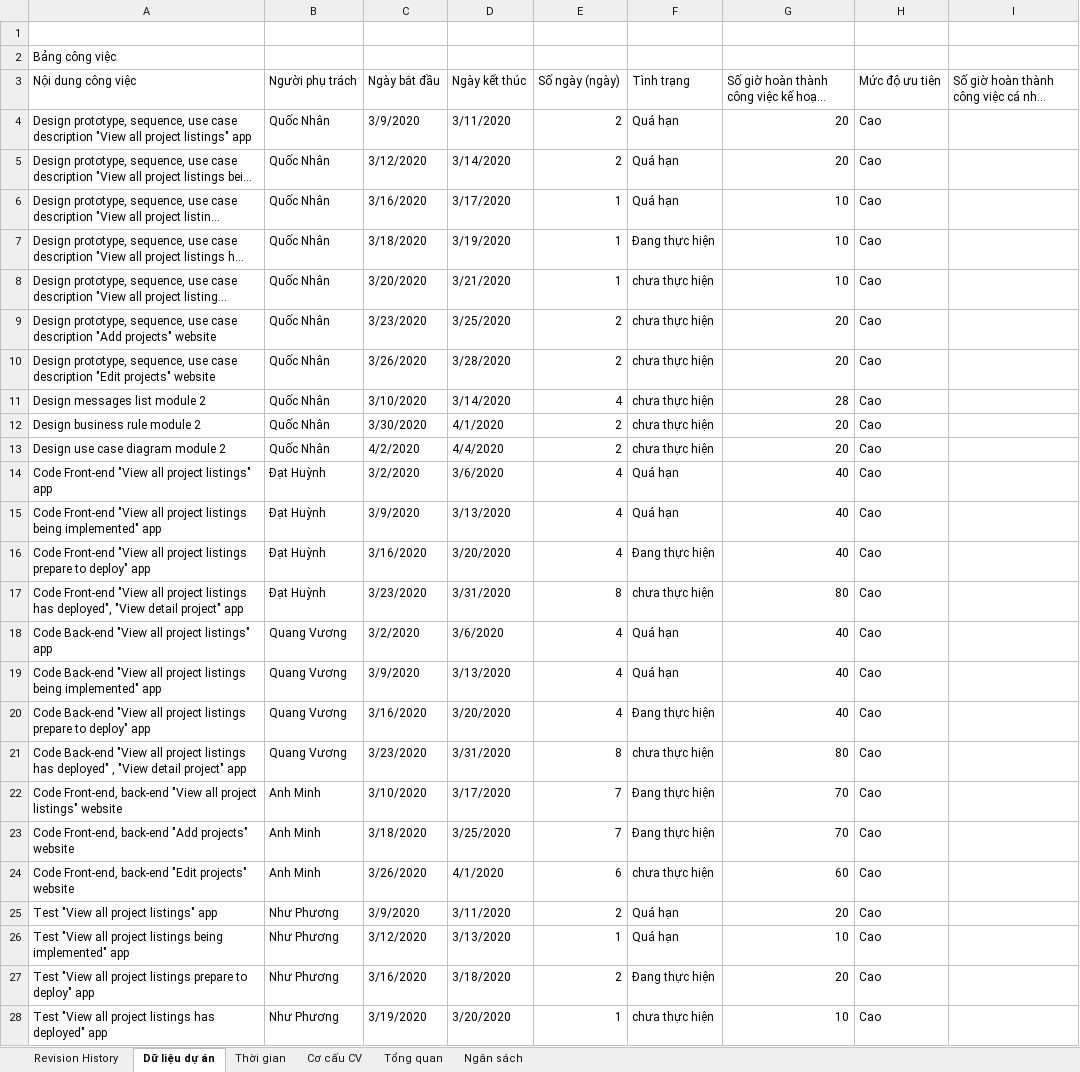
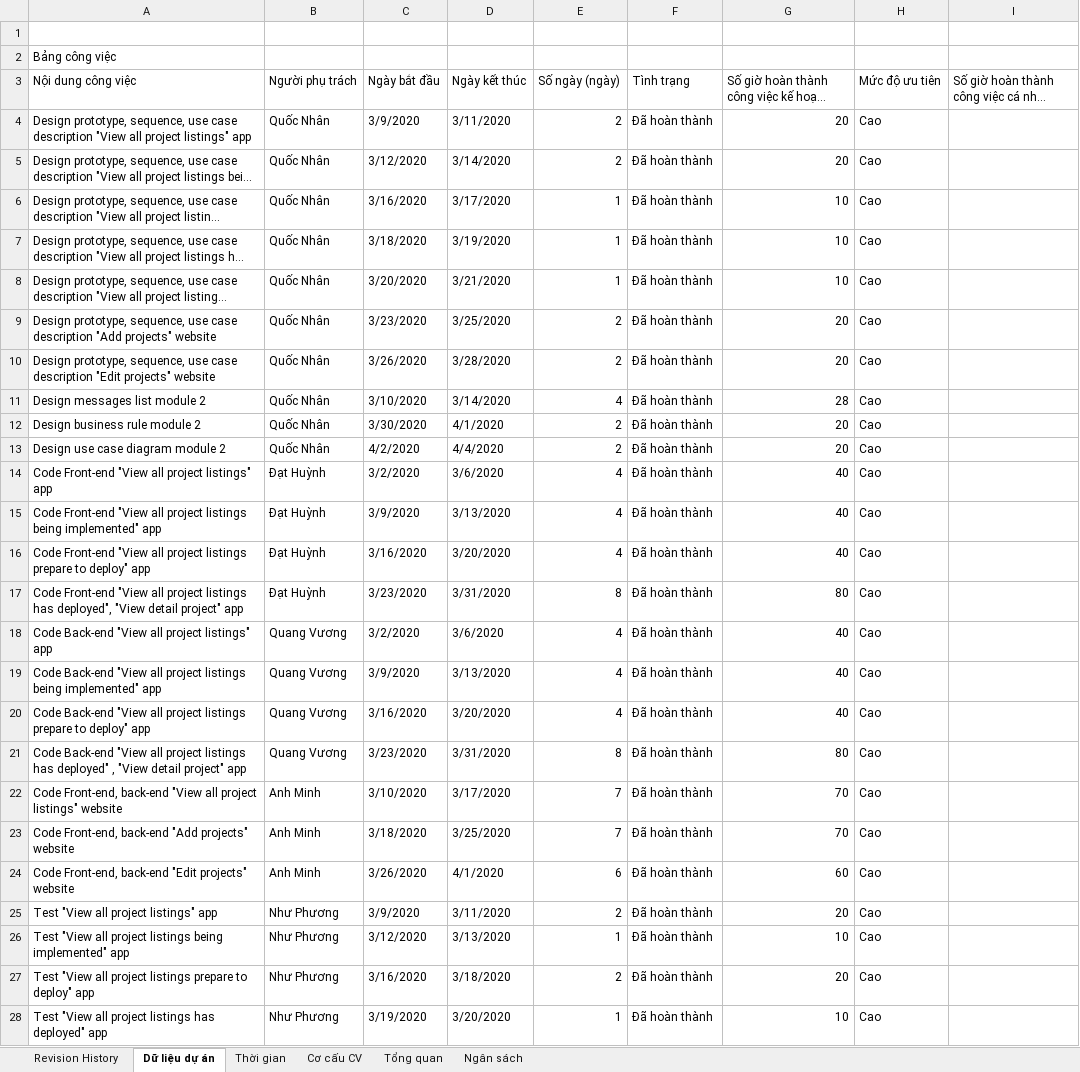
Before and after one commit to DamianHuynh/Capstone-Project, an Excel workbook: Improgress/2. Artifact and Deliverable/Project Monitoring and Control/PM_Module2_Ver1.0.xlsx, sheet Dữ liệu dự án, drawn as a sheet; only a part is shown; long unchanged cells end in …; values as stored, in another font and other column widths than the file's, no cell formats; the diff covers the shown part only; the diff names each change by its address in the sheet, - before the commit and + after, or states it on an @@ line.

```diff
--- a/Improgress/2. Artifact and Deliverable/Project Monitoring and Control/PM_Module2_Ver1.0.xlsx (sheet Dữ liệu dự án)
+++ b/Improgress/2. Artifact and Deliverable/Project Monitoring and Control/PM_Module2_Ver1.0.xlsx (sheet Dữ liệu dự án)
-F4:F6 (Tình trạng): Quá hạn
+F4:F6 (Tình trạng): Đã hoàn thành
-F7 (Tình trạng): Đang thực hiện
+F7 (Tình trạng): Đã hoàn thành
-F8:F13 (Tình trạng): chưa thực hiện
+F8:F13 (Tình trạng): Đã hoàn thành
-F14:F15 (Tình trạng): Quá hạn
+F14:F15 (Tình trạng): Đã hoàn thành
-F16 (Tình trạng): Đang thực hiện
+F16 (Tình trạng): Đã hoàn thành
-F17 (Tình trạng): chưa thực hiện
+F17 (Tình trạng): Đã hoàn thành
-F18:F19 (Tình trạng): Quá hạn
+F18:F19 (Tình trạng): Đã hoàn thành
-F20 (Tình trạng): Đang thực hiện
+F20 (Tình trạng): Đã hoàn thành
-F21 (Tình trạng): chưa thực hiện
+F21 (Tình trạng): Đã hoàn thành
-F22:F23 (Tình trạng): Đang thực hiện
+F22:F23 (Tình trạng): Đã hoàn thành
-F24 (Tình trạng): chưa thực hiện
+F24 (Tình trạng): Đã hoàn thành
-F25:F26 (Tình trạng): Quá hạn
+F25:F26 (Tình trạng): Đã hoàn thành
-F27 (Tình trạng): Đang thực hiện
+F27 (Tình trạng): Đã hoàn thành
-F28 (Tình trạng): chưa thực hiện
+F28 (Tình trạng): Đã hoàn thành
```
Also changed, not shown: 3 edited cells elsewhere in this sheet, cell formats, charts or pictures, Improgress/2. Artifact and Deliverable/Project Monitoring and Control/PM_Module1_Ver1.0.xlsx, Improgress/2. Artifact and Deliverable/Requirement/ProductBacklog/RE_ProductBacklog_Ver1.1.xlsx, 1 other file.
